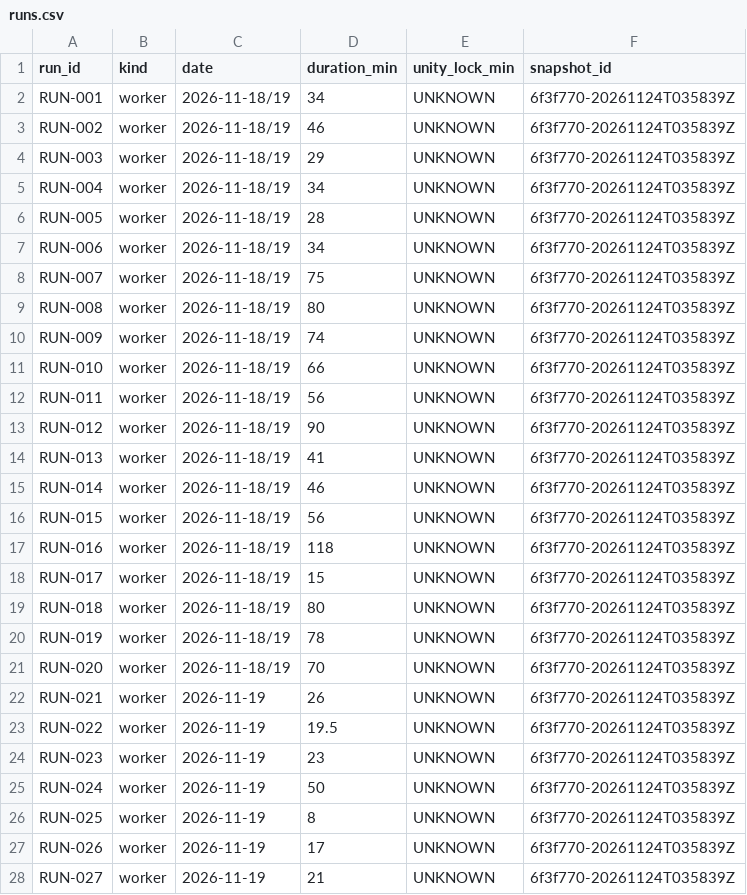
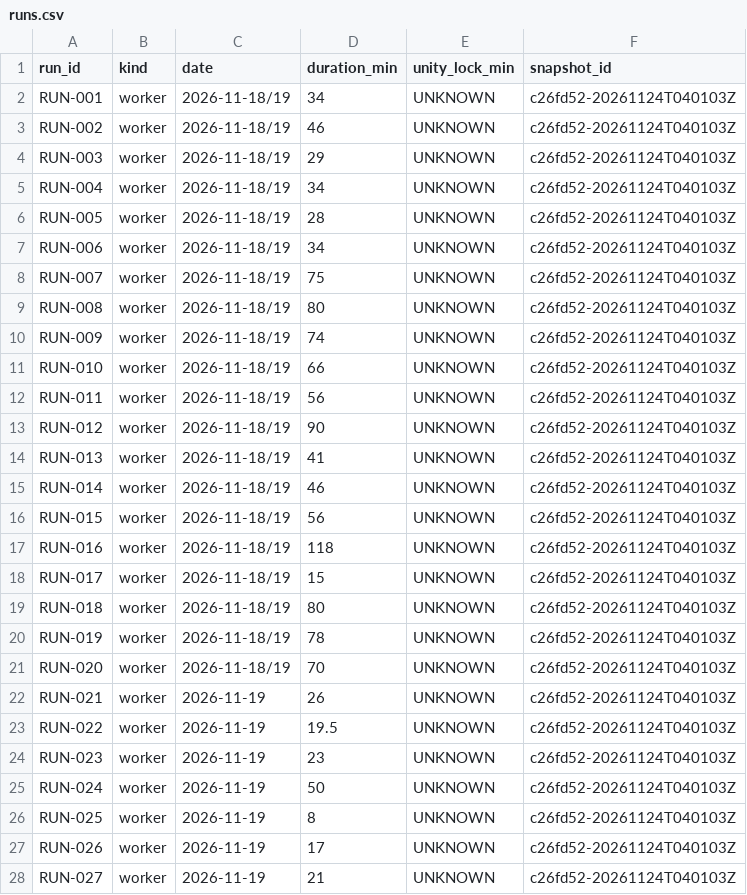
Before and after one commit to ksatriadipo/idle-space-courier-dashboard, a CSV file: data/runs.csv, drawn as a sheet; only a part is shown; the diff covers the shown part only.

```diff
--- a/data/runs.csv
+++ b/data/runs.csv
@@ -1,28 +1,28 @@
 run_id,kind,date,duration_min,unity_lock_min,snapshot_id
-RUN-001,worker,2026-11-18/19,34,UNKNOWN,6f3f770-20261124T035839Z
-RUN-002,worker,2026-11-18/19,46,UNKNOWN,6f3f770-20261124T035839Z
-RUN-003,worker,2026-11-18/19,29,UNKNOWN,6f3f770-20261124T035839Z
-RUN-004,worker,2026-11-18/19,34,UNKNOWN,6f3f770-20261124T035839Z
-RUN-005,worker,2026-11-18/19,28,UNKNOWN,6f3f770-20261124T035839Z
-RUN-006,worker,2026-11-18/19,34,UNKNOWN,6f3f770-20261124T035839Z
-RUN-007,worker,2026-11-18/19,75,UNKNOWN,6f3f770-20261124T035839Z
-RUN-008,worker,2026-11-18/19,80,UNKNOWN,6f3f770-20261124T035839Z
-RUN-009,worker,2026-11-18/19,74,UNKNOWN,6f3f770-20261124T035839Z
-RUN-010,worker,2026-11-18/19,66,UNKNOWN,6f3f770-20261124T035839Z
-RUN-011,worker,2026-11-18/19,56,UNKNOWN,6f3f770-20261124T035839Z
-RUN-012,worker,2026-11-18/19,90,UNKNOWN,6f3f770-20261124T035839Z
-RUN-013,worker,2026-11-18/19,41,UNKNOWN,6f3f770-20261124T035839Z
-RUN-014,worker,2026-11-18/19,46,UNKNOWN,6f3f770-20261124T035839Z
-RUN-015,worker,2026-11-18/19,56,UNKNOWN,6f3f770-20261124T035839Z
-RUN-016,worker,2026-11-18/19,118,UNKNOWN,6f3f770-20261124T035839Z
-RUN-017,worker,2026-11-18/19,15,UNKNOWN,6f3f770-20261124T035839Z
-RUN-018,worker,2026-11-18/19,80,UNKNOWN,6f3f770-20261124T035839Z
-RUN-019,worker,2026-11-18/19,78,UNKNOWN,6f3f770-20261124T035839Z
-RUN-020,worker,2026-11-18/19,70,UNKNOWN,6f3f770-20261124T035839Z
-RUN-021,worker,2026-11-19,26,UNKNOWN,6f3f770-20261124T035839Z
-RUN-022,worker,2026-11-19,19.5,UNKNOWN,6f3f770-20261124T035839Z
-RUN-023,worker,2026-11-19,23,UNKNOWN,6f3f770-20261124T035839Z
-RUN-024,worker,2026-11-19,50,UNKNOWN,6f3f770-20261124T035839Z
-RUN-025,worker,2026-11-19,8,UNKNOWN,6f3f770-20261124T035839Z
-RUN-026,worker,2026-11-19,17,UNKNOWN,6f3f770-20261124T035839Z
-RUN-027,worker,2026-11-19,21,UNKNOWN,6f3f770-20261124T035839Z
+RUN-001,worker,2026-11-18/19,34,UNKNOWN,c26fd52-20261124T040103Z
+RUN-002,worker,2026-11-18/19,46,UNKNOWN,c26fd52-20261124T040103Z
+RUN-003,worker,2026-11-18/19,29,UNKNOWN,c26fd52-20261124T040103Z
+RUN-004,worker,2026-11-18/19,34,UNKNOWN,c26fd52-20261124T040103Z
+RUN-005,worker,2026-11-18/19,28,UNKNOWN,c26fd52-20261124T040103Z
+RUN-006,worker,2026-11-18/19,34,UNKNOWN,c26fd52-20261124T040103Z
+RUN-007,worker,2026-11-18/19,75,UNKNOWN,c26fd52-20261124T040103Z
+RUN-008,worker,2026-11-18/19,80,UNKNOWN,c26fd52-20261124T040103Z
+RUN-009,worker,2026-11-18/19,74,UNKNOWN,c26fd52-20261124T040103Z
+RUN-010,worker,2026-11-18/19,66,UNKNOWN,c26fd52-20261124T040103Z
+RUN-011,worker,2026-11-18/19,56,UNKNOWN,c26fd52-20261124T040103Z
+RUN-012,worker,2026-11-18/19,90,UNKNOWN,c26fd52-20261124T040103Z
+RUN-013,worker,2026-11-18/19,41,UNKNOWN,c26fd52-20261124T040103Z
+RUN-014,worker,2026-11-18/19,46,UNKNOWN,c26fd52-20261124T040103Z
+RUN-015,worker,2026-11-18/19,56,UNKNOWN,c26fd52-20261124T040103Z
+RUN-016,worker,2026-11-18/19,118,UNKNOWN,c26fd52-20261124T040103Z
+RUN-017,worker,2026-11-18/19,15,UNKNOWN,c26fd52-20261124T040103Z
+RUN-018,worker,2026-11-18/19,80,UNKNOWN,c26fd52-20261124T040103Z
+RUN-019,worker,2026-11-18/19,78,UNKNOWN,c26fd52-20261124T040103Z
+RUN-020,worker,2026-11-18/19,70,UNKNOWN,c26fd52-20261124T040103Z
+RUN-021,worker,2026-11-19,26,UNKNOWN,c26fd52-20261124T040103Z
+RUN-022,worker,2026-11-19,19.5,UNKNOWN,c26fd52-20261124T040103Z
+RUN-023,worker,2026-11-19,23,UNKNOWN,c26fd52-20261124T040103Z
+RUN-024,worker,2026-11-19,50,UNKNOWN,c26fd52-20261124T040103Z
+RUN-025,worker,2026-11-19,8,UNKNOWN,c26fd52-20261124T040103Z
+RUN-026,worker,2026-11-19,17,UNKNOWN,c26fd52-20261124T040103Z
+RUN-027,worker,2026-11-19,21,UNKNOWN,c26fd52-20261124T040103Z
```
Also changed, not shown: 143 edited cells elsewhere in this file, data/decisions.csv, data/schedule.csv, 5 other files.
